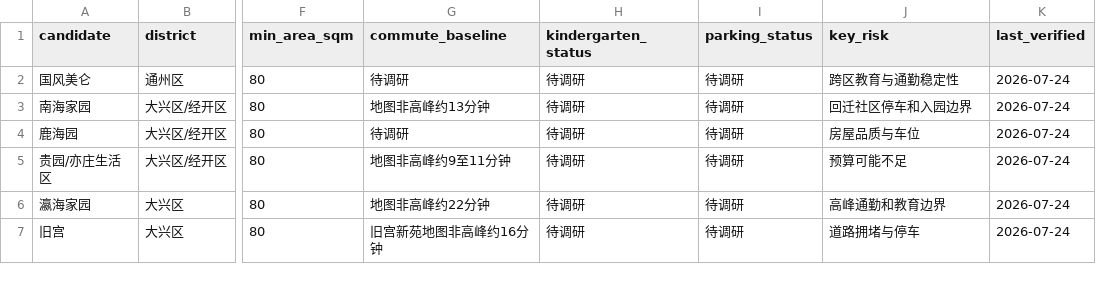
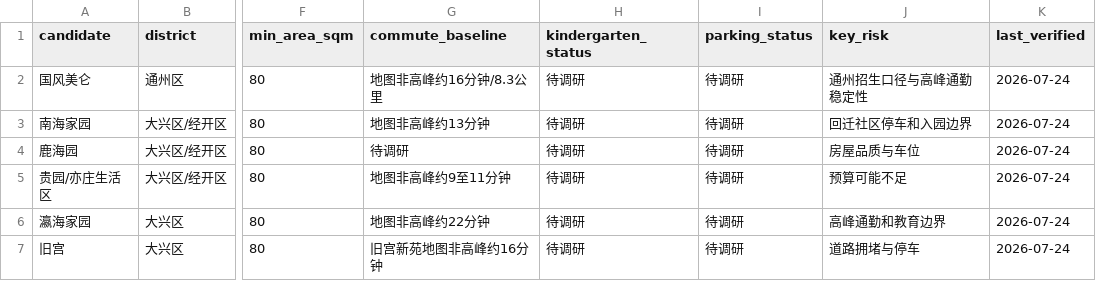
Before and after one commit to jlcbk/move-planning, a CSV file: data/candidates.csv, drawn as a sheet; only a part is shown, gaps mark what is left out; the diff names each change by its address in the sheet, - before the commit and + after, or states it on an @@ line.

```diff
--- a/data/candidates.csv
+++ b/data/candidates.csv
-G2 (commute_baseline): 待调研
+G2 (commute_baseline): 地图非高峰约16分钟/8.3公里
-J2 (key_risk): 跨区教育与通勤稳定性
+J2 (key_risk): 通州招生口径与高峰通勤稳定性
```
Also changed, not shown: 6 other files.
